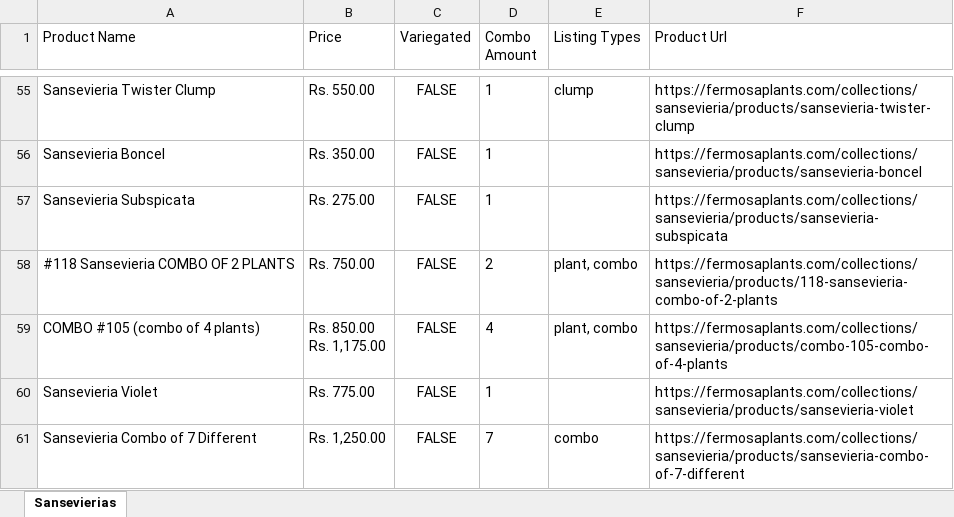
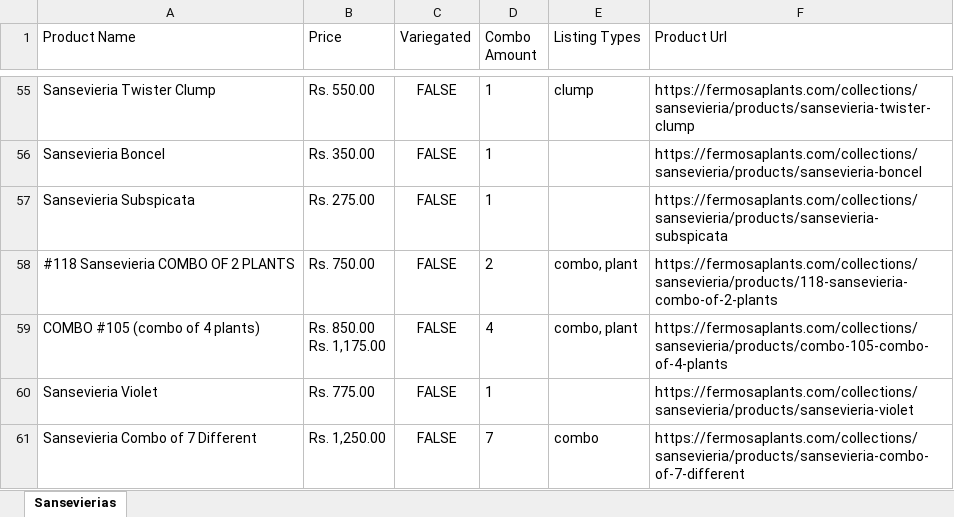
Before and after one commit to Deepanshu-TTN/bootcamp-git, an Excel workbook: week-5/Regular Expression and Text Proccessing/plantbook.xlsx, sheet Sansevierias, drawn as a sheet; only a part is shown, gaps mark what is left out; values as stored, in another font and other column widths than the file's, no borders; the diff covers the shown part only; the diff names each change by its address in the sheet, - before the commit and + after, or states it on an @@ line.

Commit message:
rerun scraper, new data

```diff
--- a/week-5/Regular Expression and Text Proccessing/plantbook.xlsx (sheet Sansevierias)
+++ b/week-5/Regular Expression and Text Proccessing/plantbook.xlsx (sheet Sansevierias)
-E58:E59 (Listing Types): plant, combo
+E58:E59 (Listing Types): combo, plant
```
Also changed, not shown: 8 edited cells elsewhere in this sheet.
